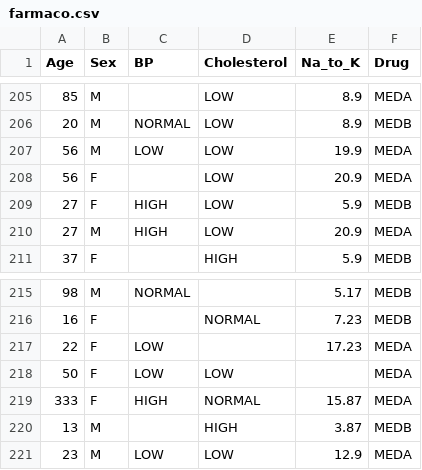
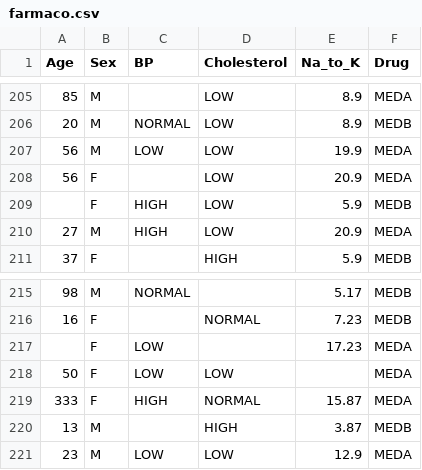
Before and after one commit to inf032/introducaoML, a CSV file: data/farmaco.csv, drawn as a sheet; only a part is shown, gaps mark what is left out.

Commit message:
Add files via upload

```diff
--- a/data/farmaco.csv
+++ b/data/farmaco.csv
@@ -208,3 +208,3 @@ Age,Sex,BP,Cholesterol,Na_to_K,Drug
 56,F,,LOW,20.9,MEDA
-27,F,HIGH,LOW,5.9,MEDB
+,F,HIGH,LOW,5.9,MEDB
 27,M,HIGH,LOW,20.9,MEDA
@@ -216,3 +216,3 @@ Age,Sex,BP,Cholesterol,Na_to_K,Drug
 16,F,,NORMAL,7.23,MEDB
-22,F,LOW,,17.23,MEDA
+,F,LOW,,17.23,MEDA
 50,F,LOW,LOW,,MEDA
```
